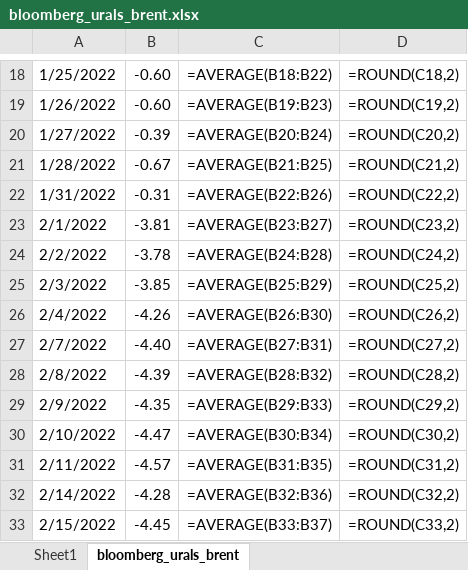
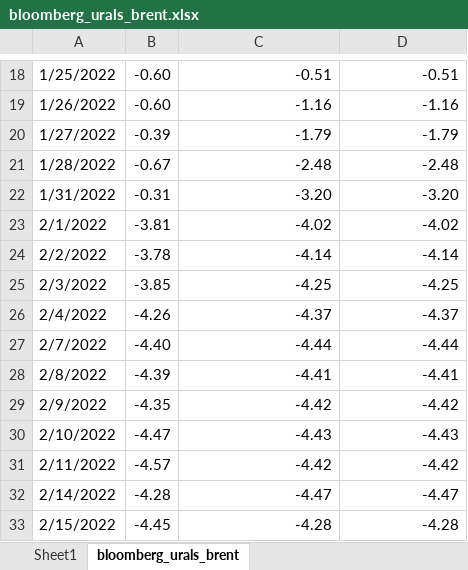
Before and after one commit to lawrencetang20/oilresearch, an Excel workbook: excel_csv/bloomberg_urals_brent.xlsx, sheet bloomberg_urals_brent, drawn as a sheet; only a part is shown, gaps mark what is left out; values as stored, in another font and other column widths than the file's, no borders; formulas without a stored value are shown as written; the diff covers the shown part only; the diff names each change by its address in the sheet, - before the commit and + after, or states it on an @@ line.

```diff
--- a/excel_csv/bloomberg_urals_brent.xlsx (sheet bloomberg_urals_brent)
+++ b/excel_csv/bloomberg_urals_brent.xlsx (sheet bloomberg_urals_brent)
-C18: =AVERAGE(B18:B22)
+C18: -0.51
-D18: =ROUND(C18,2)
+D18: -0.51
-C19: =AVERAGE(B19:B23)
+C19: -1.16
-D19: =ROUND(C19,2)
+D19: -1.16
-C20: =AVERAGE(B20:B24)
+C20: -1.79
-D20: =ROUND(C20,2)
+D20: -1.79
-C21: =AVERAGE(B21:B25)
+C21: -2.48
-D21: =ROUND(C21,2)
+D21: -2.48
-C22: =AVERAGE(B22:B26)
+C22: -3.20
-D22: =ROUND(C22,2)
+D22: -3.20
-C23: =AVERAGE(B23:B27)
+C23: -4.02
-D23: =ROUND(C23,2)
+D23: -4.02
-C24: =AVERAGE(B24:B28)
+C24: -4.14
-D24: =ROUND(C24,2)
+D24: -4.14
-C25: =AVERAGE(B25:B29)
+C25: -4.25
-D25: =ROUND(C25,2)
+D25: -4.25
-C26: =AVERAGE(B26:B30)
+C26: -4.37
-D26: =ROUND(C26,2)
+D26: -4.37
-C27: =AVERAGE(B27:B31)
+C27: -4.44
-D27: =ROUND(C27,2)
+D27: -4.44
-C28: =AVERAGE(B28:B32)
+C28: -4.41
-D28: =ROUND(C28,2)
+D28: -4.41
-C29: =AVERAGE(B29:B33)
+C29: -4.42
-D29: =ROUND(C29,2)
+D29: -4.42
-C30: =AVERAGE(B30:B34)
+C30: -4.43
-D30: =ROUND(C30,2)
+D30: -4.43
-C31: =AVERAGE(B31:B35)
+C31: -4.42
-D31: =ROUND(C31,2)
+D31: -4.42
-C32: =AVERAGE(B32:B36)
+C32: -4.47
-D32: =ROUND(C32,2)
+D32: -4.47
-C33: =AVERAGE(B33:B37)
+C33: -4.28
-D33: =ROUND(C33,2)
+D33: -4.28
```
Also changed, not shown: 1022 edited cells elsewhere in this sheet, sheet Sheet1, 15 other files.
